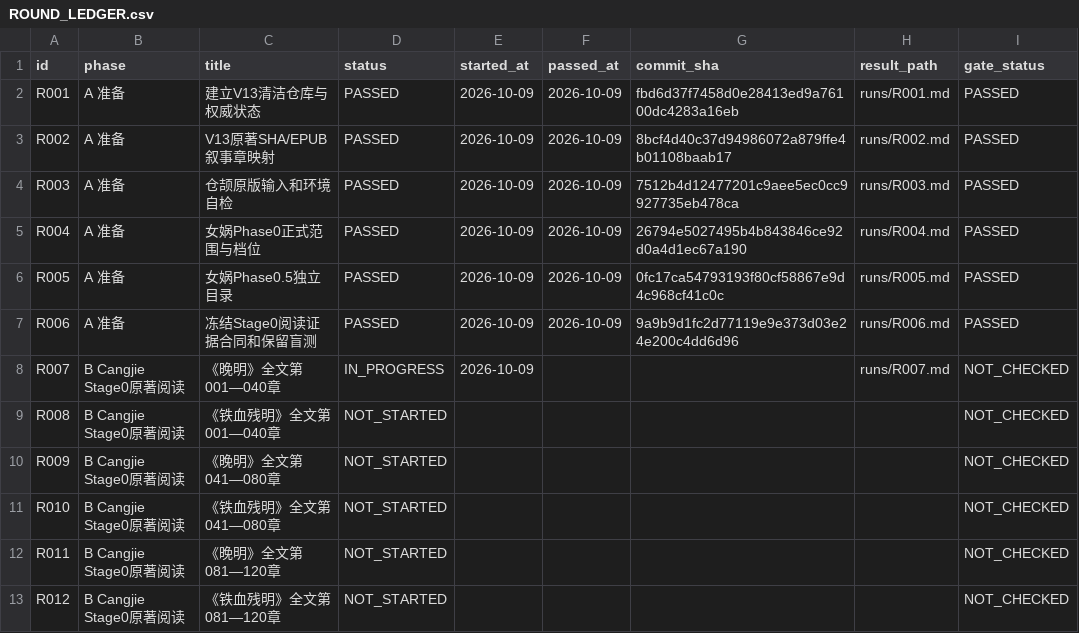
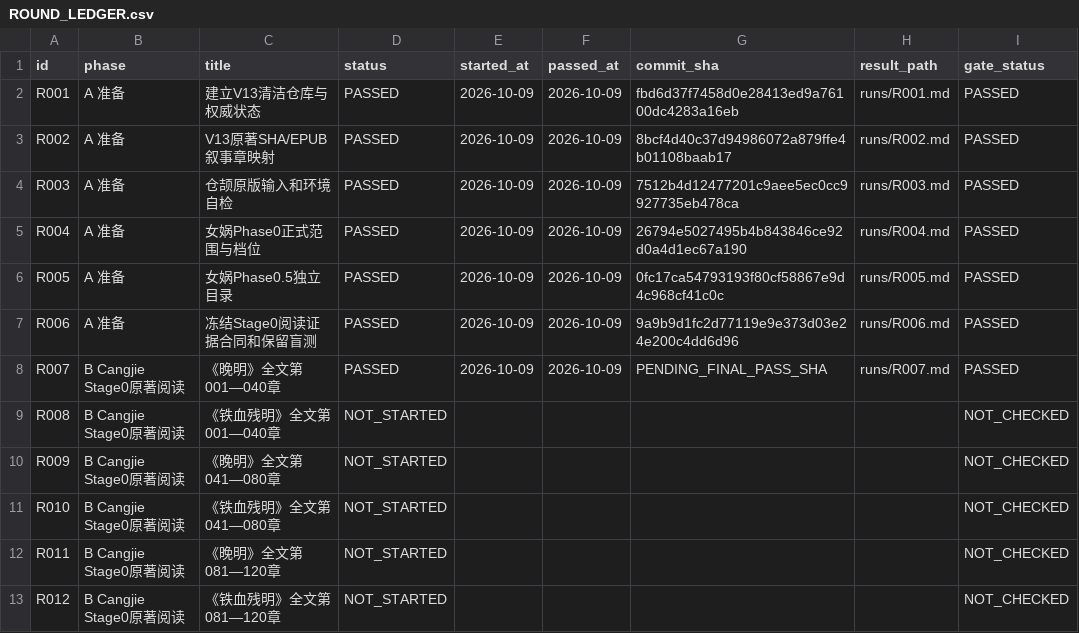
Before and after one commit to xiaolongnv6866-gif/V13, a CSV file: ROUND_LEDGER.csv, drawn as a sheet; only a part is shown; the diff names each change by its address in the sheet, - before the commit and + after, or states it on an @@ line.

```diff
--- a/ROUND_LEDGER.csv
+++ b/ROUND_LEDGER.csv
-D8 (status): IN_PROGRESS
+D8 (status): PASSED
-F8 (passed_at): (empty)
+F8 (passed_at): 2026-10-09
-G8 (commit_sha): (empty)
+G8 (commit_sha): PENDING_FINAL_PASS_SHA
-I8 (gate_status): NOT_CHECKED
+I8 (gate_status): PASSED
```
Also changed, not shown: 3 other files.
